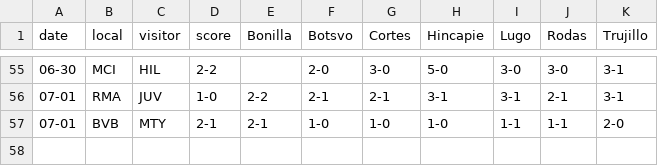
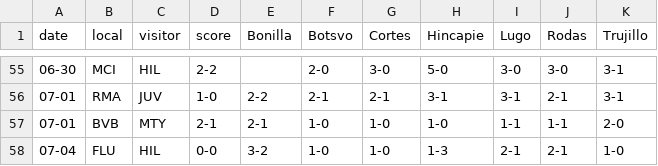
Before and after one commit to jclugor/club-world-cup-tracker, a CSV file: data.csv, drawn as a sheet; only a part is shown, gaps mark what is left out; the diff names each change by its address in the sheet, - before the commit and + after, or states it on an @@ line.

Commit message:
Update data.csv
Inicio FLU vs HIL

```diff
--- a/data.csv
+++ b/data.csv
+row 58: 07-04 | FLU | HIL | 0-0 | 3-2 | 1-0 | 1-0 | 1-3 | 2-1 | 2-1 | 1-0
```
